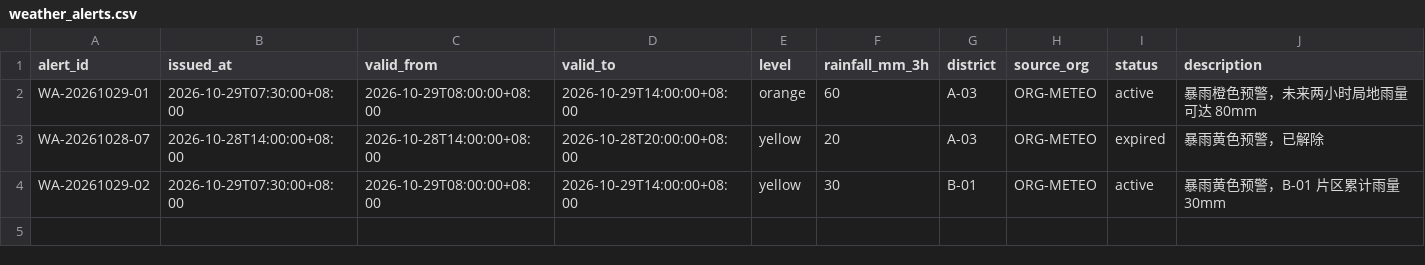
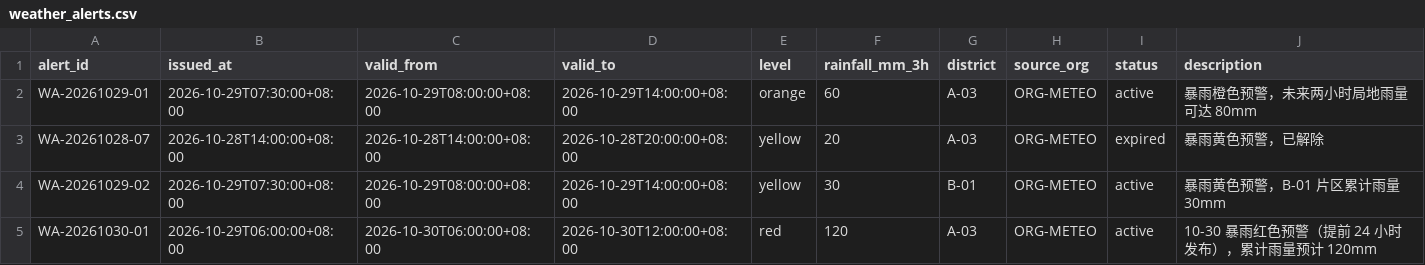
Before and after one commit to May18th/ICT, a CSV file: samples/assets/urban/weather_alerts.csv, drawn as a sheet.

```diff
--- a/samples/assets/urban/weather_alerts.csv
+++ b/samples/assets/urban/weather_alerts.csv
@@ -4 +4,2 @@ WA-20261028-07,2026-10-28T14:00:00+08:00,2026-10-28T14:00:00+08:00,2026-10-28T20
 WA-20261029-02,2026-10-29T07:30:00+08:00,2026-10-29T08:00:00+08:00,2026-10-29T14:00:00+08:00,yellow,30,B-01,ORG-METEO,active,暴雨黄色预警，B-01 片区累计雨量 30mm
+WA-20261030-01,2026-10-29T06:00:00+08:00,2026-10-30T06:00:00+08:00,2026-10-30T12:00:00+08:00,red,120,A-03,ORG-METEO,active,10-30 暴雨红色预警（提前 24 小时发布），累计雨量预计 120mm
```
Also changed, not shown: 18 other files.
